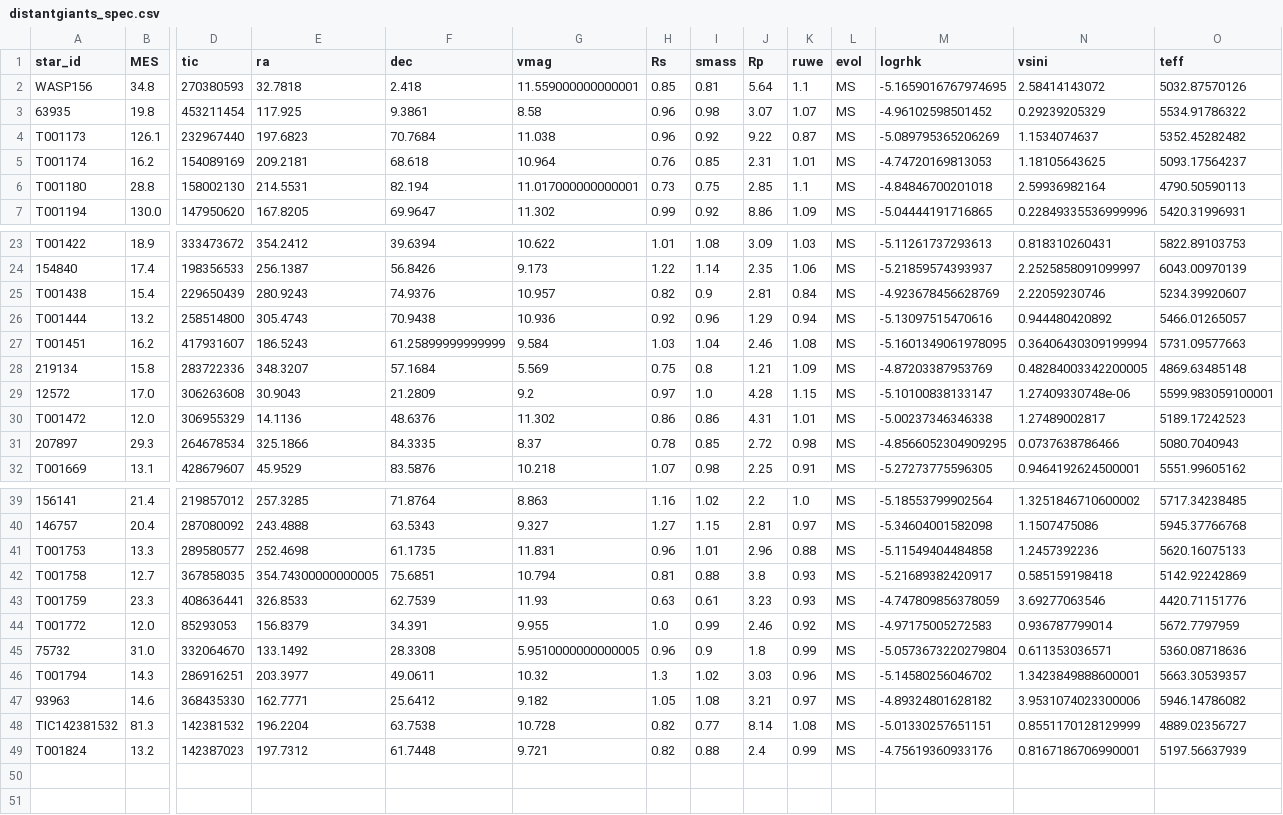
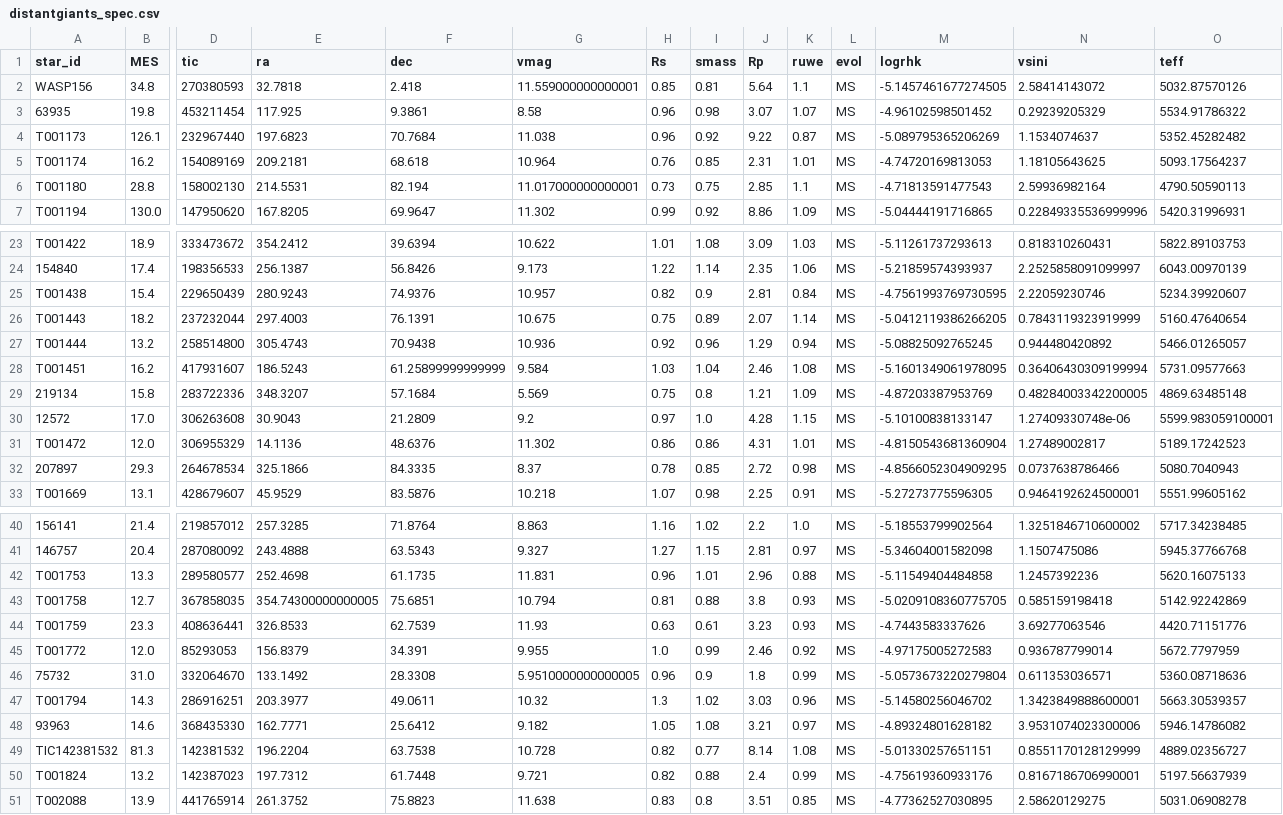
Before and after one commit to California-Planet-Search/distantgiants, a CSV file: csv/distantgiants_spec.csv, drawn as a sheet; only a part is shown, gaps mark what is left out; addresses are those after the commit; rows hold the shown columns only; the diff covers the shown part only; the diff names each change by its address in the sheet, - before the commit and + after, or states it on an @@ line.

```diff
--- a/csv/distantgiants_spec.csv
+++ b/csv/distantgiants_spec.csv
-M2 (logrhk): -5.1659016767974695
+M2 (logrhk): -5.1457461677274505
-M6 (logrhk): -4.84846700201018
+M6 (logrhk): -4.71813591477543
-M25 (logrhk): -4.923678456628769
+M25 (logrhk): -4.7561993769730595
+row 26: T001443 | 18.2 | 237232044 | 297.4003 | 76.1391 | 10.675 | 0.75 | 0.89 | 2.07 | 1.14 | MS | -5.0412119386266205 | 0.7843119323919999 | 5160.47640654
-M27 (logrhk): -5.13097515470616
+M27 (logrhk): -5.08825092765245
-M31 (logrhk): -5.00237346346338
+M31 (logrhk): -4.8150543681360904
-M43 (logrhk): -5.21689382420917
+M43 (logrhk): -5.0209108360775705
-M44 (logrhk): -4.747809856378059
+M44 (logrhk): -4.7443583337626
+row 51: T002088 | 13.9 | 441765914 | 261.3752 | 75.8823 | 11.638 | 0.83 | 0.8 | 3.51 | 0.85 | MS | -4.77362527030895 | 2.58620129275 | 5031.06908278
```
Also changed, not shown: 1 edited cell elsewhere in this file, csv/Distant_Giants_Observing_Requests.csv, csv/TKS_-_Distant_Giants_Spectroscopic_Properties.csv, 15 other files.
